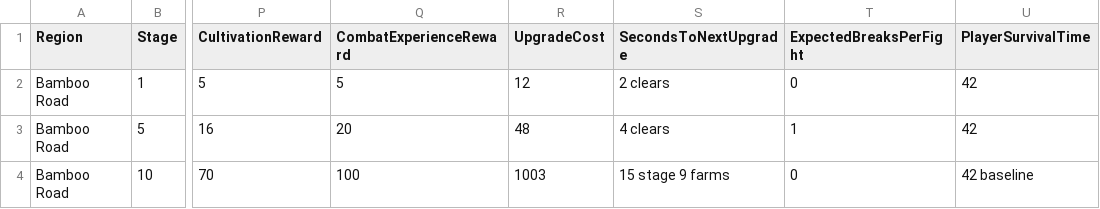
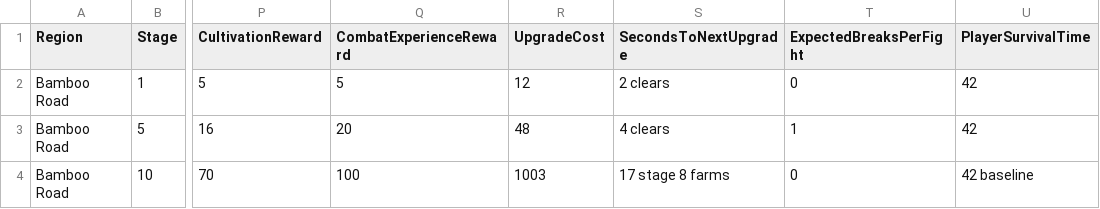
Before and after one commit to hkit99394/Idle-Game, a CSV file: docs/balance-template.csv, drawn as a sheet; only a part is shown, gaps mark what is left out; the diff names each change by its address in the sheet, - before the commit and + after, or states it on an @@ line.

```diff
--- a/docs/balance-template.csv
+++ b/docs/balance-template.csv
-S4 (SecondsToNextUpgrade): 15 stage 9 farms
+S4 (SecondsToNextUpgrade): 17 stage 8 farms
```
Also changed, not shown: 6 other files.
